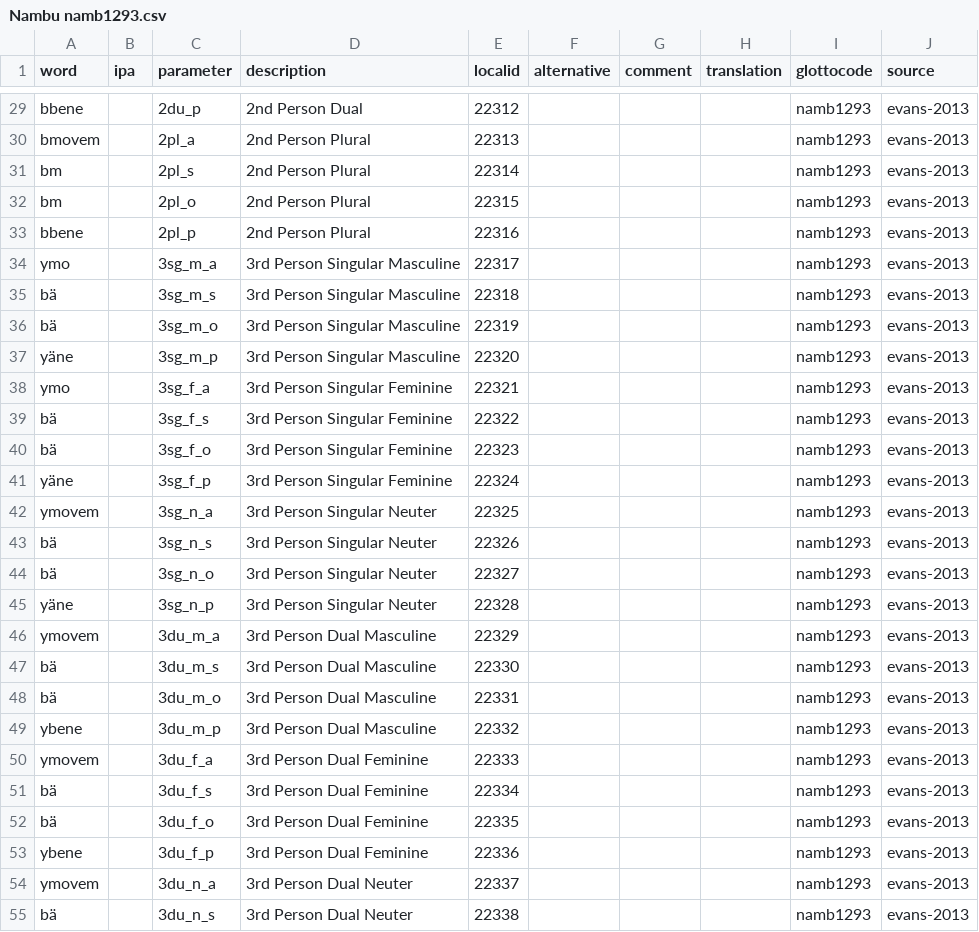
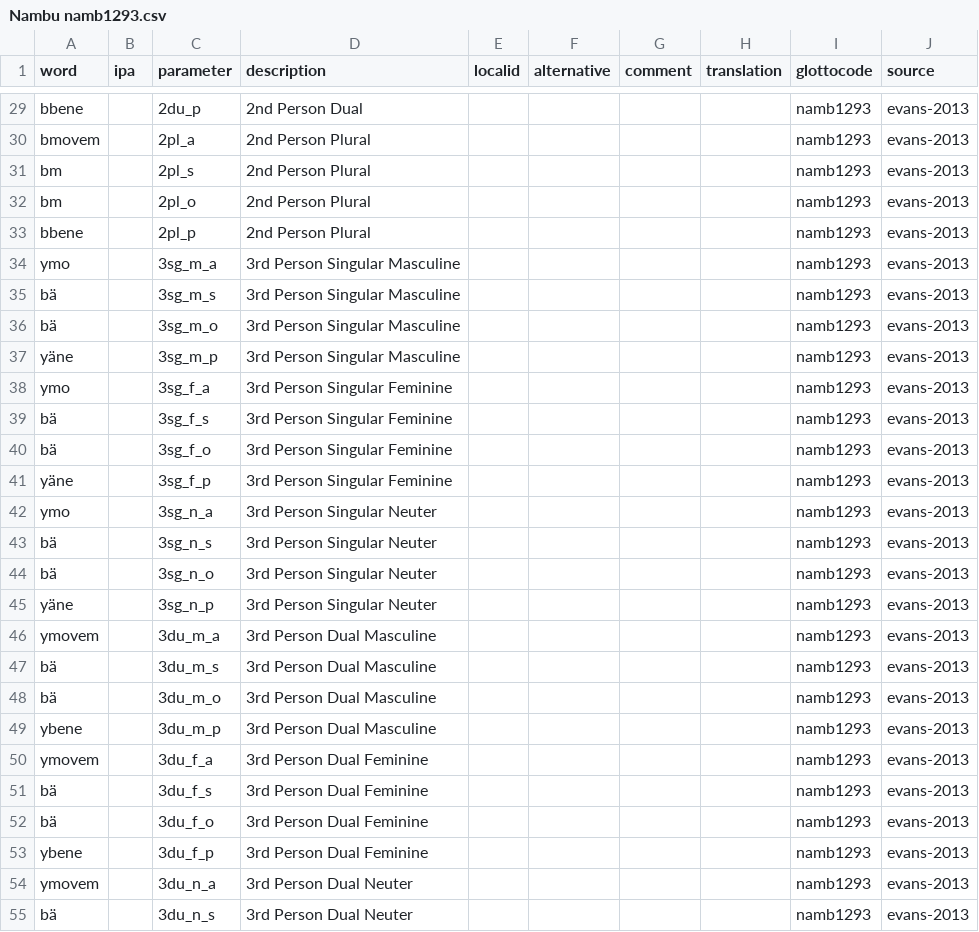
Before and after one commit to SimonGreenhill/pronouns, a CSV file: raw/Other/Nambu namb1293.csv, drawn as a sheet; only a part is shown, gaps mark what is left out; the diff covers the shown part only; the diff names each change by its address in the sheet, - before the commit and + after, or states it on an @@ line.

```diff
--- a/raw/Other/Nambu namb1293.csv
+++ b/raw/Other/Nambu namb1293.csv
-E29 (localid): 22312
+E29 (localid): (empty)
-E30 (localid): 22313
+E30 (localid): (empty)
-E31 (localid): 22314
+E31 (localid): (empty)
-E32 (localid): 22315
+E32 (localid): (empty)
-E33 (localid): 22316
+E33 (localid): (empty)
-E34 (localid): 22317
+E34 (localid): (empty)
-E35 (localid): 22318
+E35 (localid): (empty)
-E36 (localid): 22319
+E36 (localid): (empty)
-E37 (localid): 22320
+E37 (localid): (empty)
-E38 (localid): 22321
+E38 (localid): (empty)
-E39 (localid): 22322
+E39 (localid): (empty)
-E40 (localid): 22323
+E40 (localid): (empty)
-E41 (localid): 22324
+E41 (localid): (empty)
-A42 (word): ymovem
+A42 (word): ymo
-E42 (localid): 22325
+E42 (localid): (empty)
-E43 (localid): 22326
+E43 (localid): (empty)
-E44 (localid): 22327
+E44 (localid): (empty)
-E45 (localid): 22328
+E45 (localid): (empty)
-E46 (localid): 22329
+E46 (localid): (empty)
-E47 (localid): 22330
+E47 (localid): (empty)
-E48 (localid): 22331
+E48 (localid): (empty)
-E49 (localid): 22332
+E49 (localid): (empty)
-E50 (localid): 22333
+E50 (localid): (empty)
-E51 (localid): 22334
+E51 (localid): (empty)
-E52 (localid): 22335
+E52 (localid): (empty)
-E53 (localid): 22336
+E53 (localid): (empty)
-E54 (localid): 22337
+E54 (localid): (empty)
-E55 (localid): 22338
+E55 (localid): (empty)
```
Also changed, not shown: 49 edited cells elsewhere in this file.
